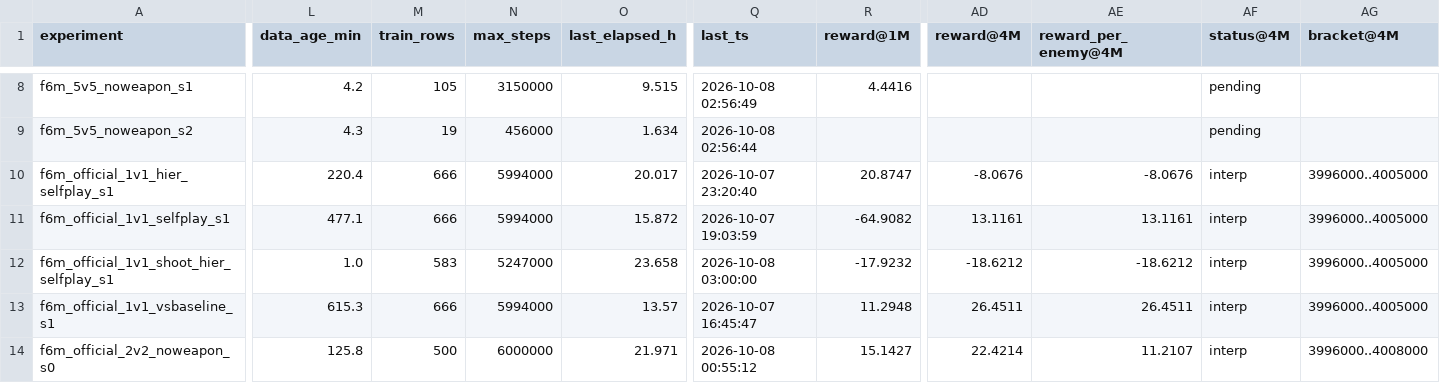
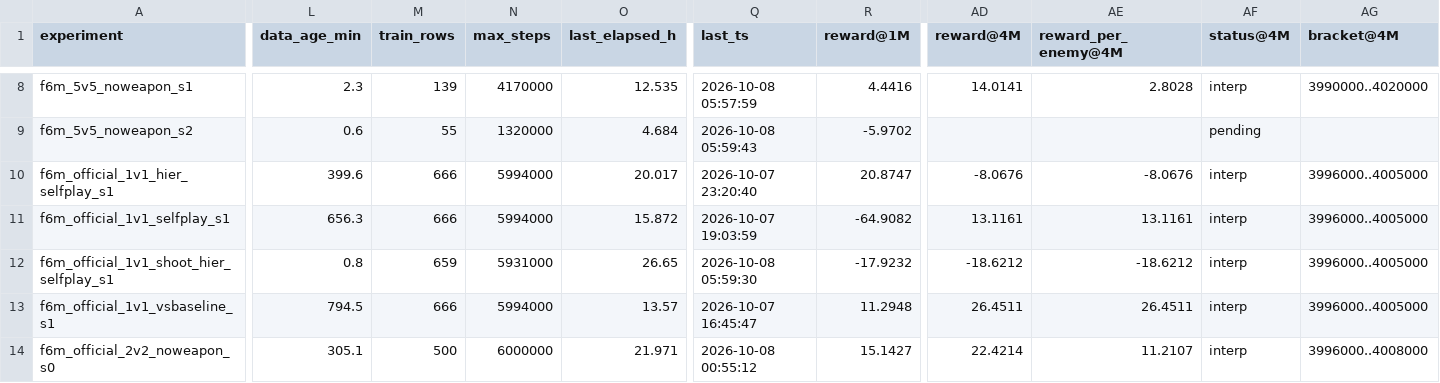
Before and after one commit to David-JayTao/SEU-SRTP, a CSV file: experiments/2026-10-07-08-formal6m/metrics/equal_sample.csv, drawn as a sheet; only a part is shown, gaps mark what is left out; the diff covers the shown part only; the diff names each change by its address in the sheet, - before the commit and + after, or states it on an @@ line.

```diff
--- a/experiments/2026-10-07-08-formal6m/metrics/equal_sample.csv
+++ b/experiments/2026-10-07-08-formal6m/metrics/equal_sample.csv
-L8 (data_age_min): 4.2
+L8 (data_age_min): 2.3
-M8 (train_rows): 105
+M8 (train_rows): 139
-N8 (max_steps): 3150000
+N8 (max_steps): 4170000
-O8 (last_elapsed_h): 9.515
+O8 (last_elapsed_h): 12.535
-Q8 (last_ts): 2026-10-08 02:56:49
+Q8 (last_ts): 2026-10-08 05:57:59
-AD8 (reward@4M): (empty)
+AD8 (reward@4M): 14.0141
-AE8 (reward_per_enemy@4M): (empty)
+AE8 (reward_per_enemy@4M): 2.8028
-AF8 (status@4M): pending
+AF8 (status@4M): interp
-AG8 (bracket@4M): (empty)
+AG8 (bracket@4M): 3990000..4020000
-L9 (data_age_min): 4.3
+L9 (data_age_min): 0.6
-M9 (train_rows): 19
+M9 (train_rows): 55
-N9 (max_steps): 456000
+N9 (max_steps): 1320000
-O9 (last_elapsed_h): 1.634
+O9 (last_elapsed_h): 4.684
-Q9 (last_ts): 2026-10-08 02:56:44
+Q9 (last_ts): 2026-10-08 05:59:43
-R9 (reward@1M): (empty)
+R9 (reward@1M): -5.9702
-L10 (data_age_min): 220.4
+L10 (data_age_min): 399.6
-L11 (data_age_min): 477.1
+L11 (data_age_min): 656.3
-L12 (data_age_min): 1.0
+L12 (data_age_min): 0.8
-M12 (train_rows): 583
+M12 (train_rows): 659
-N12 (max_steps): 5247000
+N12 (max_steps): 5931000
-O12 (last_elapsed_h): 23.658
+O12 (last_elapsed_h): 26.65
-Q12 (last_ts): 2026-10-08 03:00:00
+Q12 (last_ts): 2026-10-08 05:59:30
-L13 (data_age_min): 615.3
+L13 (data_age_min): 794.5
-L14 (data_age_min): 125.8
+L14 (data_age_min): 305.1
```
Also changed, not shown: 34 edited cells elsewhere in this file, experiments/2026-10-07-08-formal6m/metrics/curves/f6m_10v10_noweapon_s0.csv, experiments/2026-10-07-08-formal6m/metrics/curves/f6m_10v10_noweapon_s1.csv, 43 other files.
